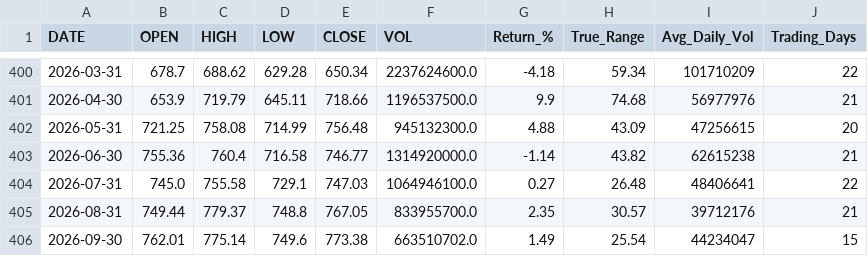
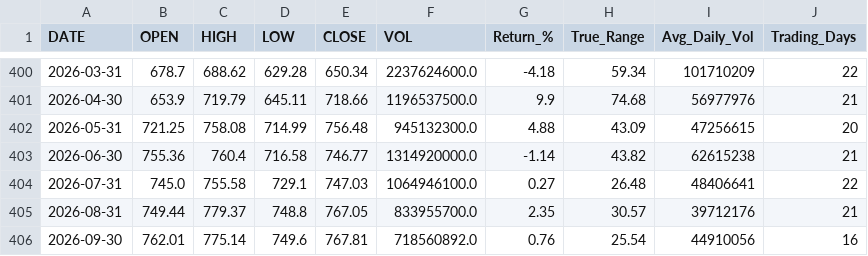
Before and after one commit to timkosuge/SPY-TRACKER-V3, a CSV file: data/SPY_monthly.csv, drawn as a sheet; only a part is shown, gaps mark what is left out.

```diff
--- a/data/SPY_monthly.csv
+++ b/data/SPY_monthly.csv
@@ -405,2 +405,2 @@ DATE,OPEN,HIGH,LOW,CLOSE,VOL,Return_%,True_Range,Avg_Daily_Vol,Trading_Days
 2026-08-31,749.44,779.37,748.8,767.05,833955700.0,2.35,30.57,39712176,21
-2026-09-30,762.01,775.14,749.6,773.38,663510702.0,1.49,25.54,44234047,15
+2026-09-30,762.01,775.14,749.6,767.81,718560892.0,0.76,25.54,44910056,16
```
Also changed, not shown: data/SPY_weekly.csv, data/SPY_yearly.csv, 29 other files.
